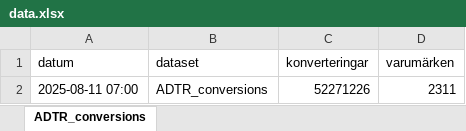
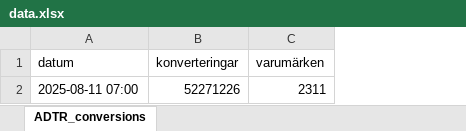
Before and after one commit to loplip/kodning, an Excel workbook: data.xlsx, sheet ADTR_conversions, drawn as a sheet; values as stored, in another font and other column widths than the file's, no borders; the diff names each change by its address in the sheet, - before the commit and + after, or states it on an @@ line.

```diff
--- a/data.xlsx (sheet ADTR_conversions)
+++ b/data.xlsx (sheet ADTR_conversions)
-column B (dataset), row 2: ADTR_conversions
```
Also changed, not shown: 2 other files.
